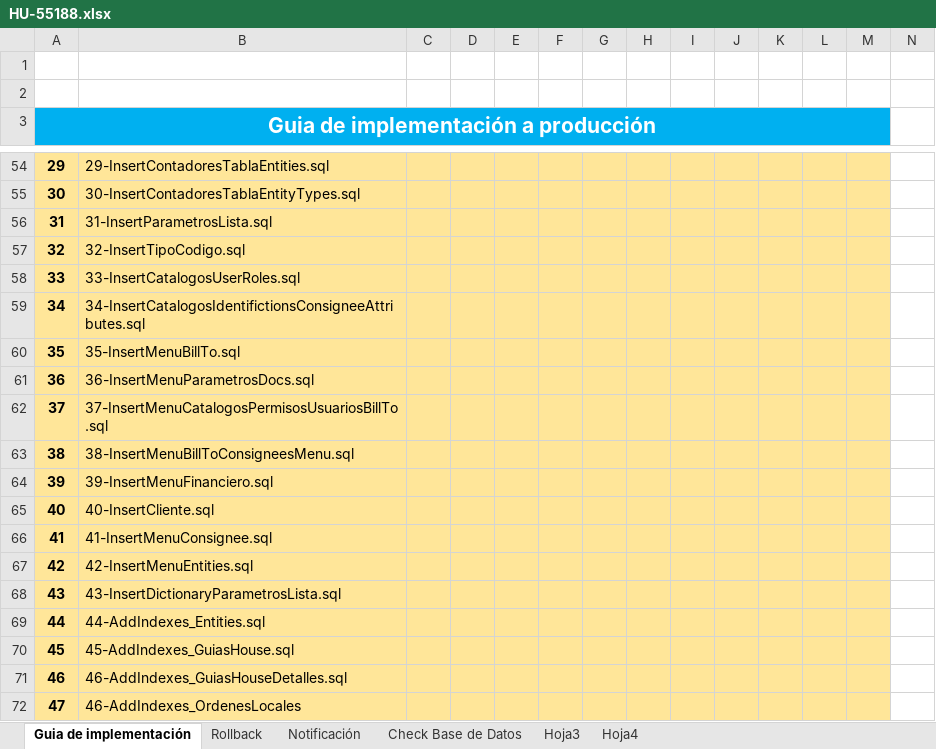
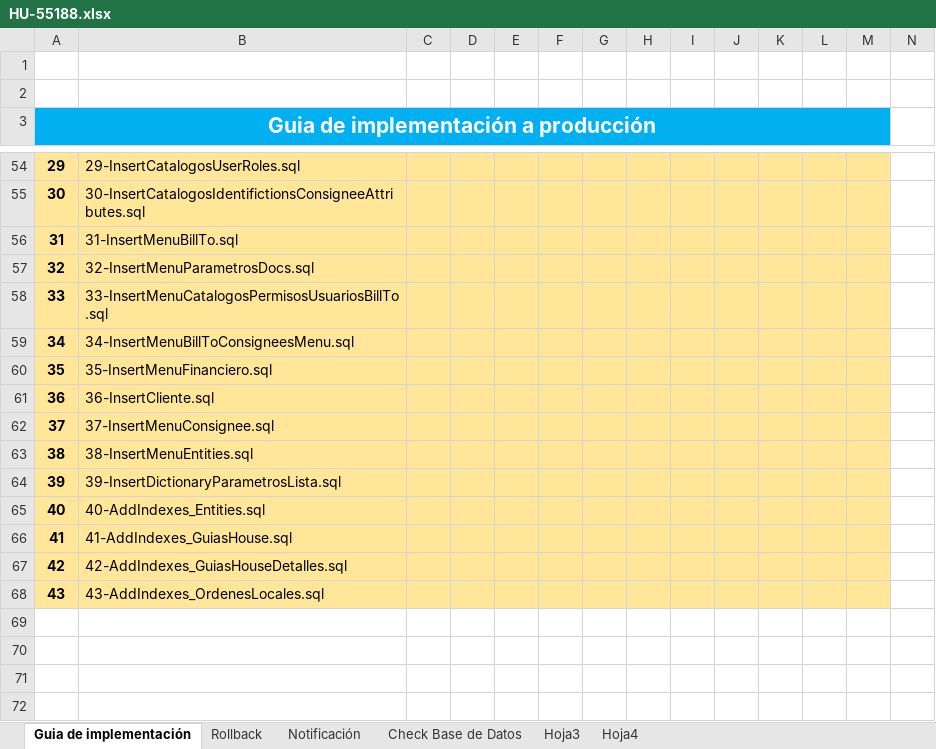
Before and after one commit to systems12-logiztik/ScriptsEntidades, an Excel workbook: Guias Produccion/HU-55188.xlsx, sheet Guia de implementación, drawn as a sheet; only a part is shown, gaps mark what is left out; values as stored, in another font and other column widths than the file's, no borders; charts and pictures not drawn; rows hold the shown columns only; the diff covers the shown part only; the diff names each change by its address in the sheet, - before the commit and + after, or states it on an @@ line.

```diff
--- a/Guias Produccion/HU-55188.xlsx (sheet Guia de implementación)
+++ b/Guias Produccion/HU-55188.xlsx (sheet Guia de implementación)
-B54: 29-InsertContadoresTablaEntities.sql
+B54: 29-InsertCatalogosUserRoles.sql
-B55: 30-InsertContadoresTablaEntityTypes.sql
+B55: 30-InsertCatalogosIdentifictionsConsigneeAttributes.sql
-B56: 31-InsertParametrosLista.sql
+B56: 31-InsertMenuBillTo.sql
-B57: 32-InsertTipoCodigo.sql
+B57: 32-InsertMenuParametrosDocs.sql
-B58: 33-InsertCatalogosUserRoles.sql
+B58: 33-InsertMenuCatalogosPermisosUsuariosBillTo.sql
-B59: 34-InsertCatalogosIdentifictionsConsigneeAttributes.sql
+B59: 34-InsertMenuBillToConsigneesMenu.sql
-B60: 35-InsertMenuBillTo.sql
+B60: 35-InsertMenuFinanciero.sql
-B61: 36-InsertMenuParametrosDocs.sql
+B61: 36-InsertCliente.sql
-B62: 37-InsertMenuCatalogosPermisosUsuariosBillTo.sql
+B62: 37-InsertMenuConsignee.sql
-B63: 38-InsertMenuBillToConsigneesMenu.sql
+B63: 38-InsertMenuEntities.sql
-B64: 39-InsertMenuFinanciero.sql
+B64: 39-InsertDictionaryParametrosLista.sql
-B65: 40-InsertCliente.sql
+B65: 40-AddIndexes_Entities.sql
-B66: 41-InsertMenuConsignee.sql
+B66: 41-AddIndexes_GuiasHouse.sql
-B67: 42-InsertMenuEntities.sql
+B67: 42-AddIndexes_GuiasHouseDetalles.sql
-B68: 43-InsertDictionaryParametrosLista.sql
+B68: 43-AddIndexes_OrdenesLocales.sql
-row 69: 44 | 44-AddIndexes_Entities.sql
-row 70: 45 | 45-AddIndexes_GuiasHouse.sql
-row 71: 46 | 46-AddIndexes_GuiasHouseDetalles.sql
-row 72: 47 | 46-AddIndexes_OrdenesLocales
```
Also changed, not shown: 25 edited cells elsewhere in this sheet, charts or pictures, Guias Produccion/HU-57723.xlsx, 3 other files.
